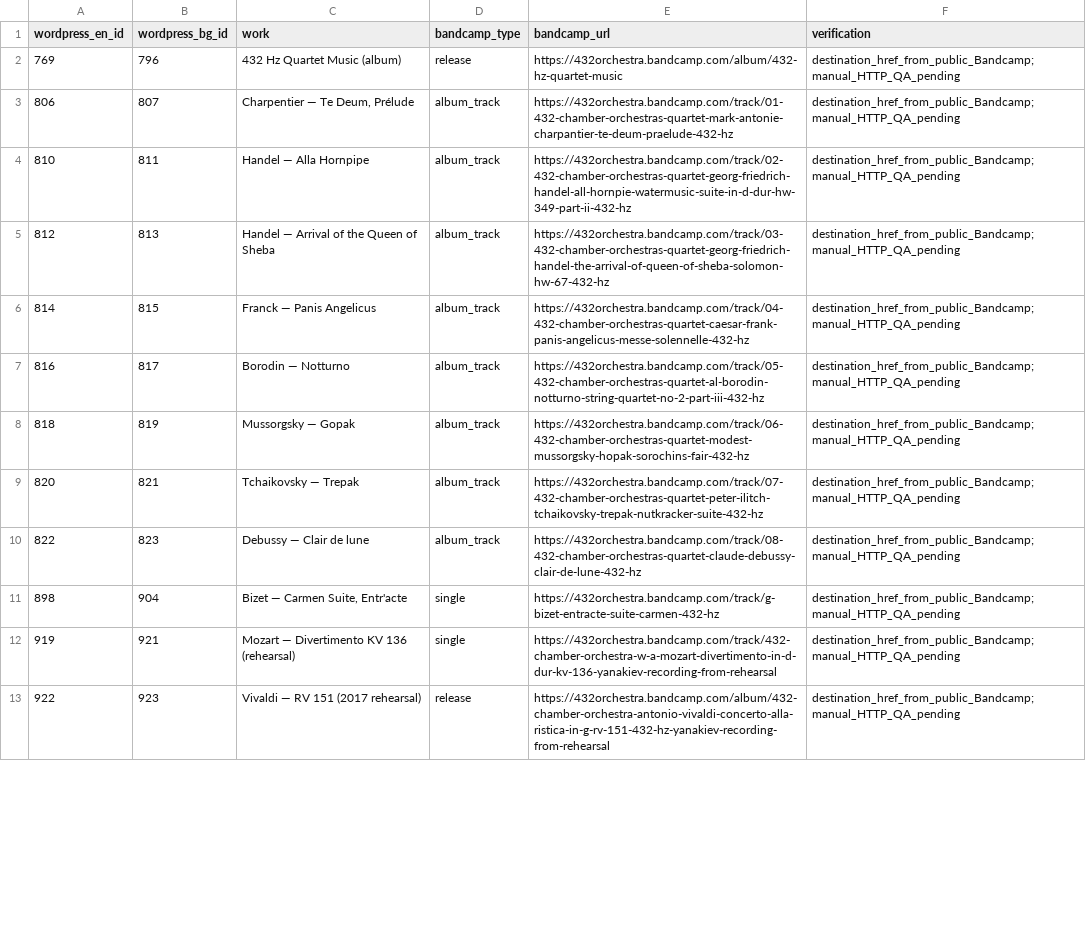
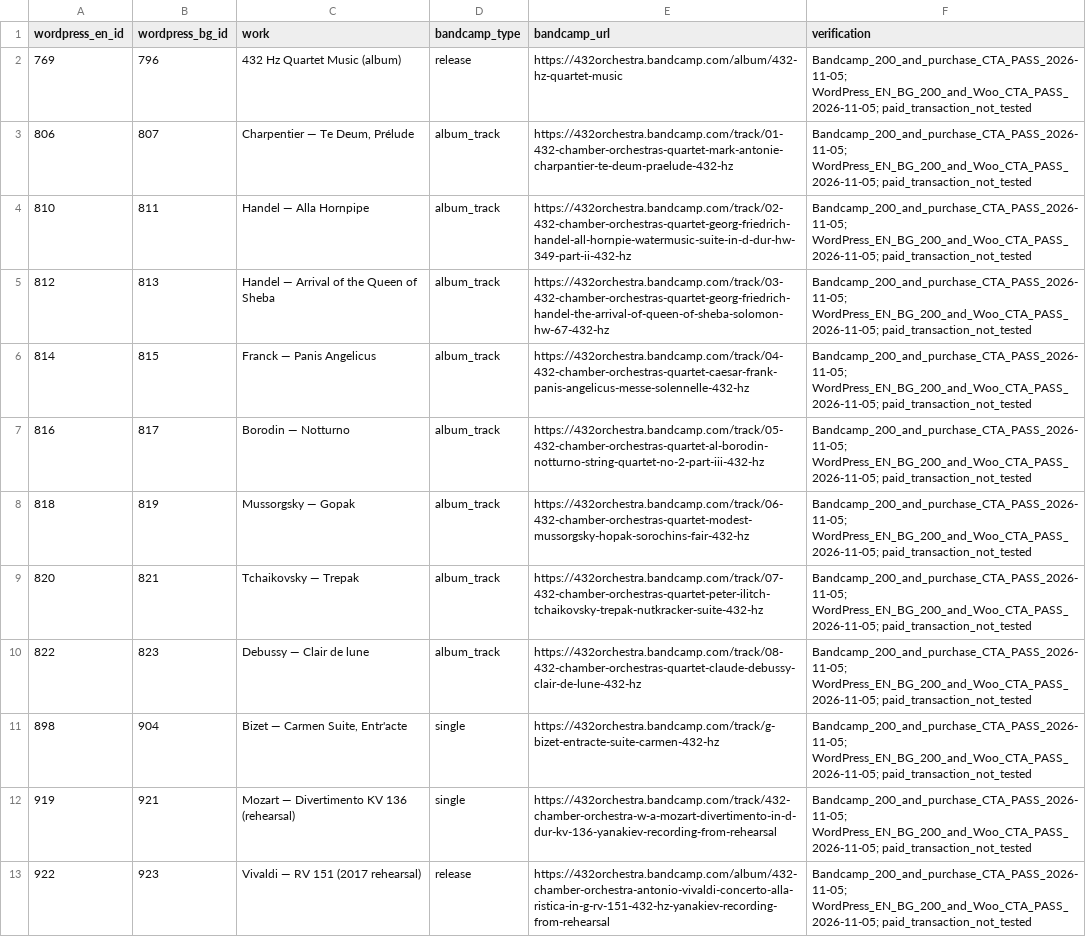
Before and after one commit to Yanakiev432/432-Chamber-Orchestra, a CSV file: docs/wordpress-bandcamp-23-pair-crosswalk-20261104.csv, drawn as a sheet; only a part is shown; the diff covers the shown part only; the diff names each change by its address in the sheet, - before the commit and + after, or states it on an @@ line.

Commit message:
docs(432): verify all 23 Bandcamp buy links and all 46 Woo product URLs

```diff
--- a/docs/wordpress-bandcamp-23-pair-crosswalk-20261104.csv
+++ b/docs/wordpress-bandcamp-23-pair-crosswalk-20261104.csv
-F2:F13 (verification): destination_href_from_public_Bandcamp; manual_HTTP_QA_pending
+F2:F13 (verification): Bandcamp_200_and_purchase_CTA_PASS_2026-11-05; WordPress_EN_BG_200_and_Woo_CTA_PASS_2026-11-05; paid_transaction_not_tested
```
Also changed, not shown: 11 edited cells elsewhere in this file.
